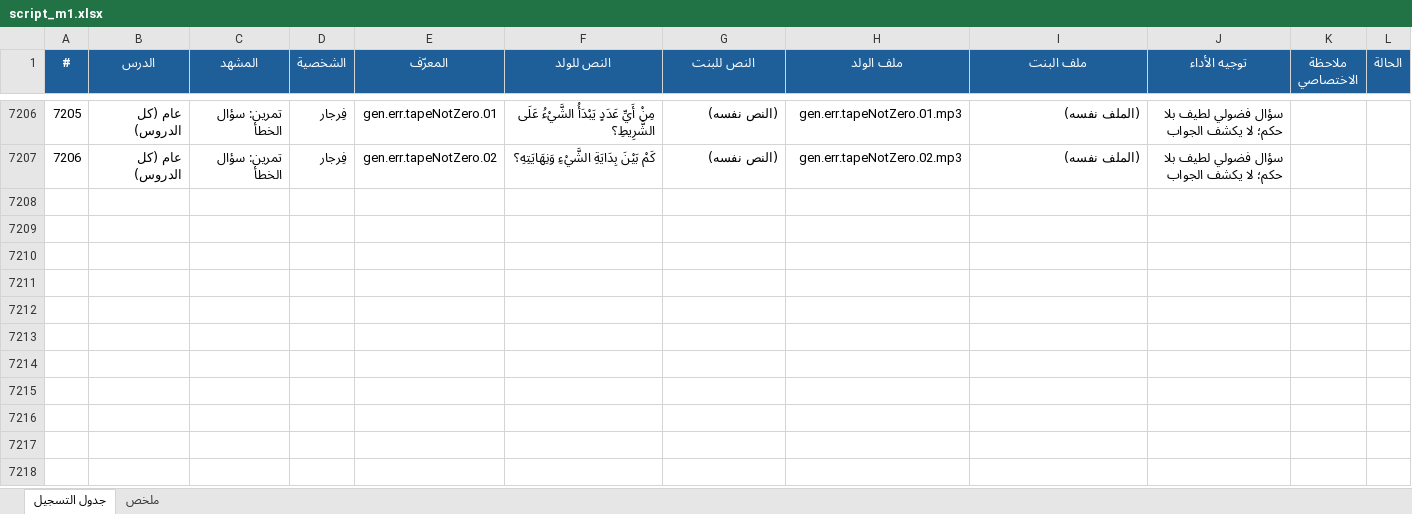
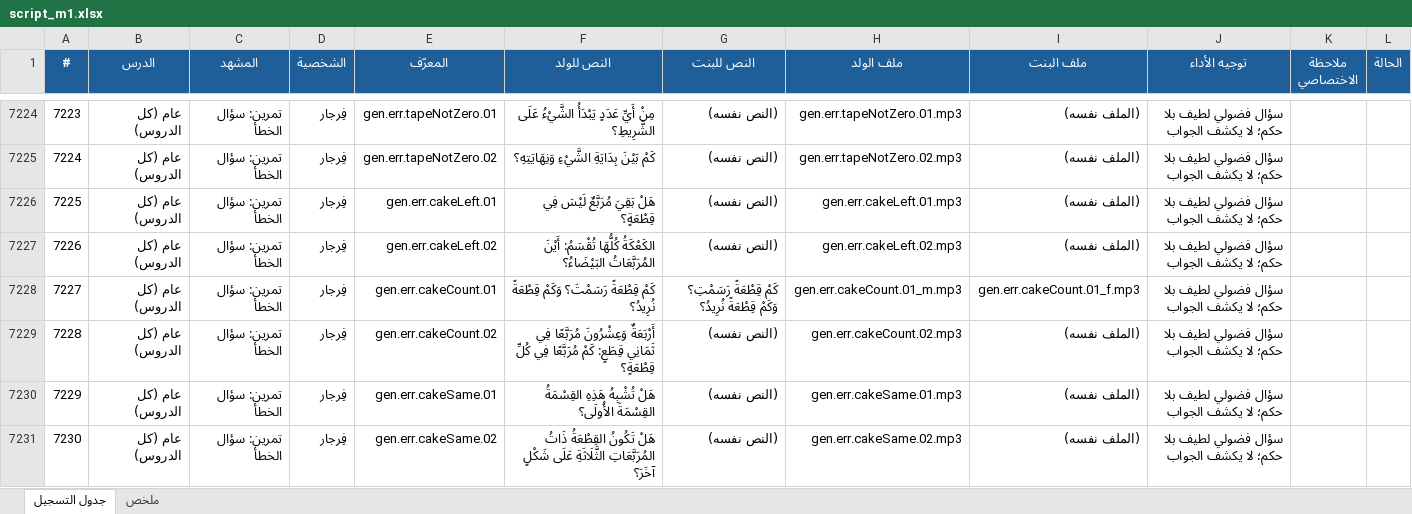
Before and after one commit to waha-math/waha-math, an Excel workbook: dist/script_m1.xlsx, sheet جدول التسجيل, drawn as a sheet; only a part is shown, gaps mark what is left out; values as stored, in another font and other column widths than the file's, no borders; the diff covers the shown part only; the diff names each change by its address in the sheet, - before the commit and + after, or states it on an @@ line.

```diff
--- a/dist/script_m1.xlsx (sheet جدول التسجيل)
+++ b/dist/script_m1.xlsx (sheet جدول التسجيل)
@@ column A (#) renumbered between rows 3827 and 7225 @@
+row 7226: 7225 | عام (كل الدروس) | تمرين: سؤال الخطأ | فِرجار | gen.err.cakeLeft.01 | هَلْ بَقِيَ مُرَبَّعٌ لَيْسَ فِي قِطْعَةٍ؟ | (النص نفسه) | gen.err.cakeLeft.01.mp3 | (الملف نفسه) | سؤال فضولي لطيف بلا حكم؛ لا يكشف الجواب
+row 7227: 7226 | عام (كل الدروس) | تمرين: سؤال الخطأ | فِرجار | gen.err.cakeLeft.02 | الكَعْكَةُ كُلُّهَا تُقْسَمُ: أَيْنَ المُرَبَّعَاتُ البَيْضَاءُ؟ | (النص نفسه) | gen.err.cakeLeft.02.mp3 | (الملف نفسه) | سؤال فضولي لطيف بلا حكم؛ لا يكشف الجواب
+row 7228: 7227 | عام (كل الدروس) | تمرين: سؤال الخطأ | فِرجار | gen.err.cakeCount.01 | كَمْ قِطْعَةً رَسَمْتَ؟ وَكَمْ قِطْعَةً نُرِيدُ؟ | كَمْ قِطْعَةً رَسَمْتِ؟ وَكَمْ قِطْعَةً نُرِيدُ؟ | gen.err.cakeCount.01_m.mp3 | gen.err.cakeCount.01_f.mp3 | سؤال فضولي لطيف بلا حكم؛ لا يكشف الجواب
+row 7229: 7228 | عام (كل الدروس) | تمرين: سؤال الخطأ | فِرجار | gen.err.cakeCount.02 | أَرْبَعَةٌ وَعِشْرُونَ مُرَبَّعًا فِي ثَمَانِي قِطَعٍ: كَمْ مُرَبَّعًا فِي كُلِّ قِطْعَةٍ؟ | (النص نفسه) | gen.err.cakeCount.02.mp3 | (الملف نفسه) | سؤال فضولي لطيف بلا حكم؛ لا يكشف الجواب
+row 7230: 7229 | عام (كل الدروس) | تمرين: سؤال الخطأ | فِرجار | gen.err.cakeSame.01 | هَلْ تُشْبِهُ هَذِهِ القِسْمَةُ القِسْمَةَ الأُولَى؟ | (النص نفسه) | gen.err.cakeSame.01.mp3 | (الملف نفسه) | سؤال فضولي لطيف بلا حكم؛ لا يكشف الجواب
+row 7231: 7230 | عام (كل الدروس) | تمرين: سؤال الخطأ | فِرجار | gen.err.cakeSame.02 | هَلْ تَكُونُ القِطْعَةُ ذَاتُ المُرَبَّعَاتِ الثَّلَاثَةِ عَلَى شَكْلٍ آخَرَ؟ | (النص نفسه) | gen.err.cakeSame.02.mp3 | (الملف نفسه) | سؤال فضولي لطيف بلا حكم؛ لا يكشف الجواب
```
Also changed, not shown: 18 added rows elsewhere in this sheet, sheet ملخص, 14 other files.
